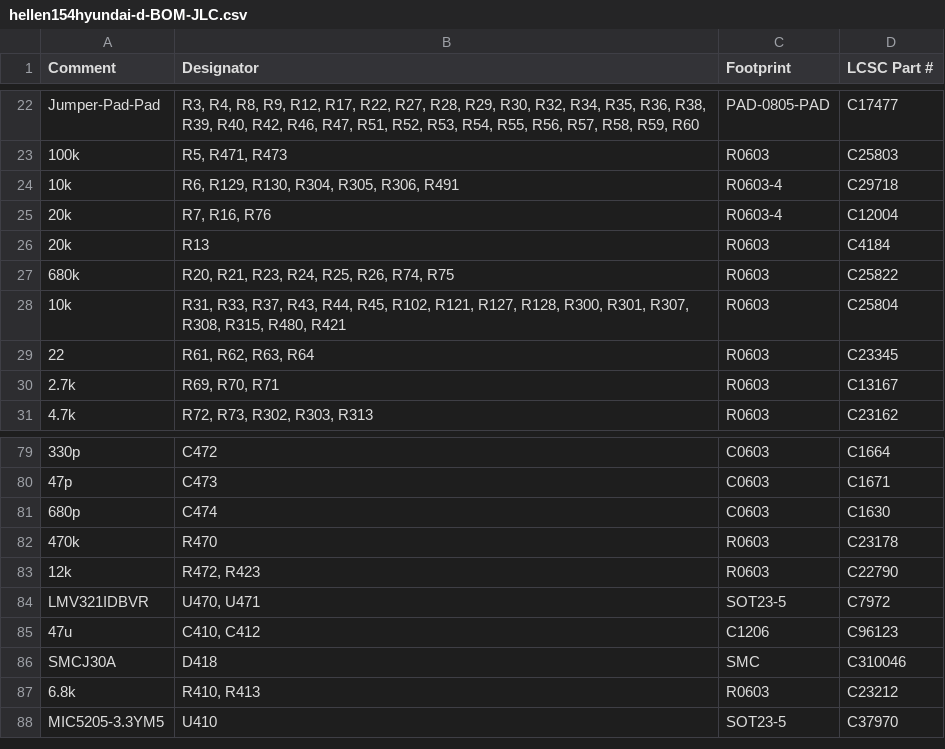
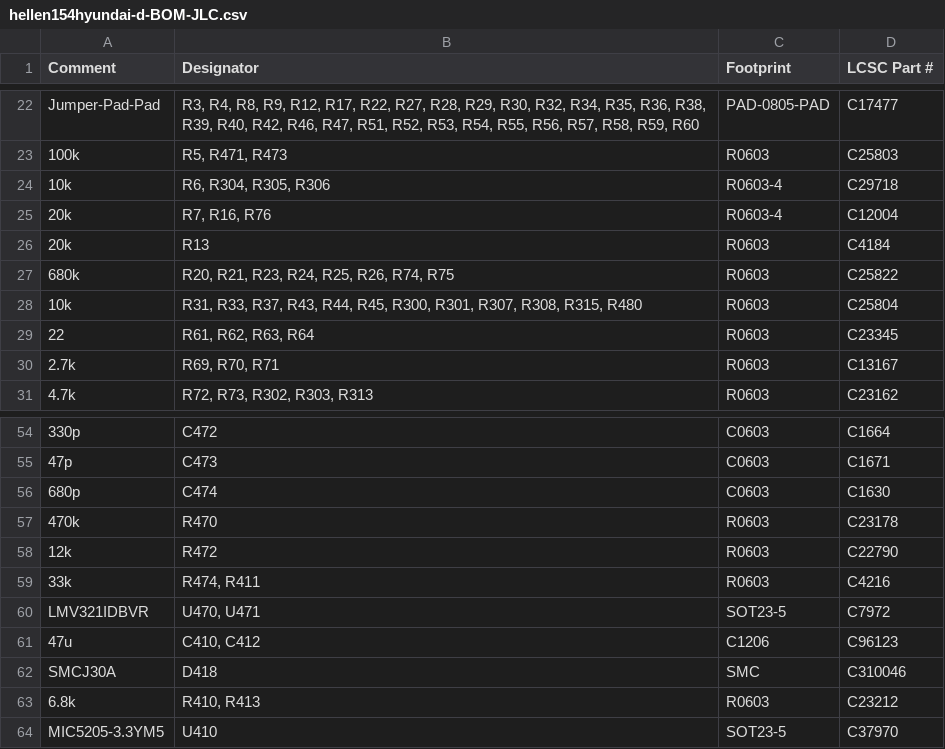
Before and after one commit to rusefi/hellen154hyundai, a CSV file: boards/hellen154hyundai-d/board/hellen154hyundai-d-BOM-JLC.csv, drawn as a sheet; only a part is shown, gaps mark what is left out; the diff covers the shown part only.

```diff
--- a/boards/hellen154hyundai-d/board/hellen154hyundai-d-BOM-JLC.csv
+++ b/boards/hellen154hyundai-d/board/hellen154hyundai-d-BOM-JLC.csv
@@ -23,3 +23,3 @@ Comment,Designator,Footprint,LCSC Part #
 "100k","R5, R471, R473","R0603","C25803"
-"10k","R6, R129, R130, R304, R305, R306, R491","R0603-4","C29718"
+"10k","R6, R304, R305, R306","R0603-4","C29718"
 "20k","R7, R16, R76","R0603-4","C12004"
@@ -27,3 +27,3 @@ Comment,Designator,Footprint,LCSC Part #
 "680k","R20, R21, R23, R24, R25, R26, R74, R75","R0603","C25822"
-"10k","R31, R33, R37, R43, R44, R45, R102, R121, R127, R128, R300, R301, R307, R308, R315, R480, R421","R0603","C25804"
+"10k","R31, R33, R37, R43, R44, R45, R300, R301, R307, R308, R315, R480","R0603","C25804"
 "22","R61, R62, R63, R64","R0603","C23345"
@@ -82,3 +57,4 @@ Comment,Designator,Footprint,LCSC Part #
 "470k","R470","R0603","C23178"
-"12k","R472, R423","R0603","C22790"
+"12k","R472","R0603","C22790"
+"33k","R474, R411","R0603","C4216"
 "LMV321IDBVR","U470, U471","SOT23-5","C7972"
```
Also changed, not shown: 30 removed rows and 12 edited cells elsewhere in this file, boards/hellen154hyundai-d/board/misc/hellen154hyundai-d-BOM.csv, boards/hellen154hyundai-d/frame/154hyundai-CPL.csv, 19 other files.
